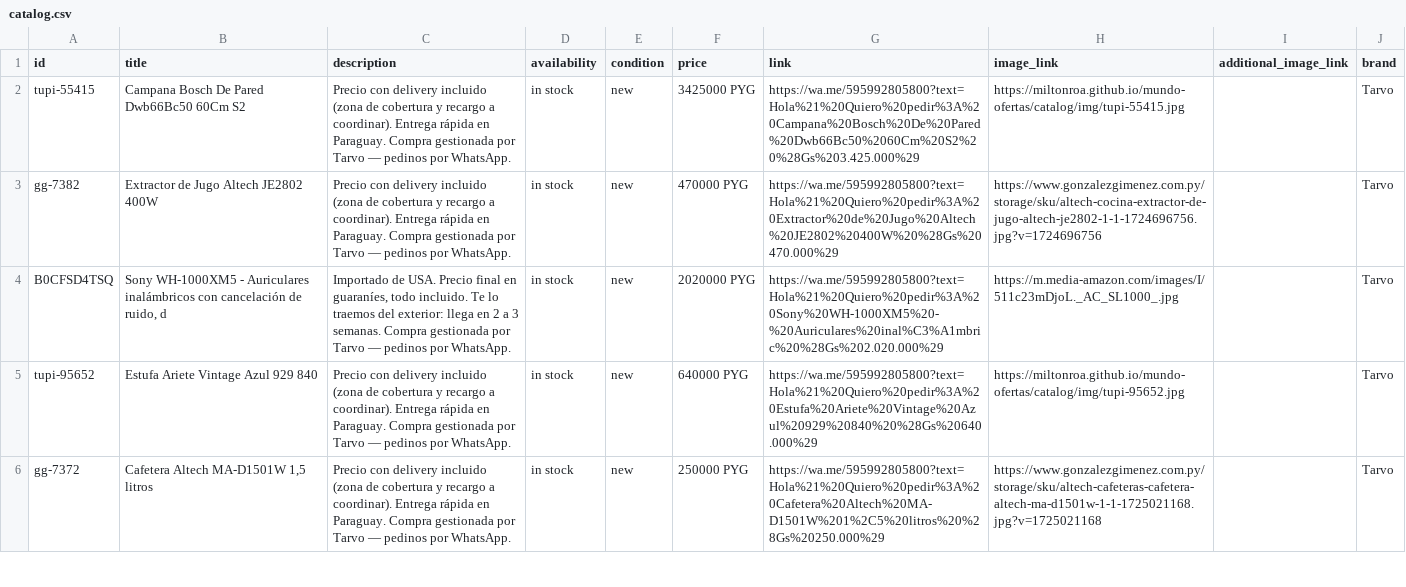
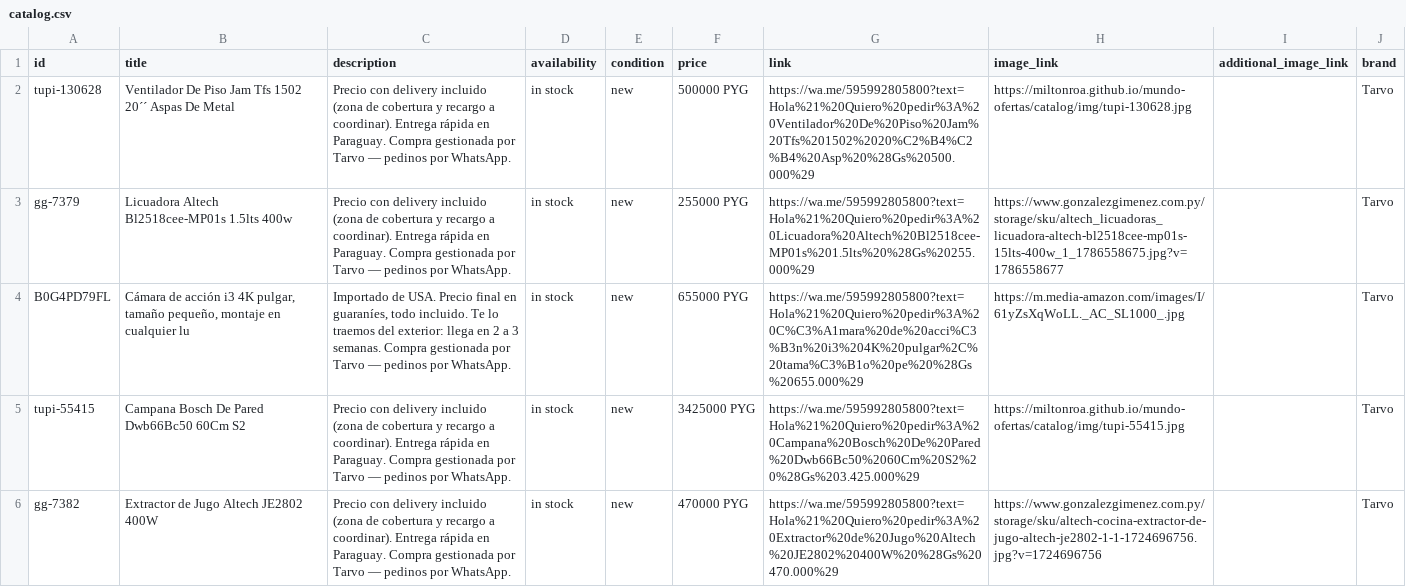
Before and after one commit to MiltonRoa/mundo-ofertas, a CSV file: catalog/catalog.csv, drawn as a sheet; only a part is shown; the shorter side is filled out with more unchanged rows; the diff names each change by its address in the sheet, - before the commit and + after, or states it on an @@ line.

Commit message:
catalogo: 66 productos

```diff
--- a/catalog/catalog.csv
+++ b/catalog/catalog.csv
+row 2: tupi-130628 | Ventilador De Piso Jam Tfs 1502 20´´ Aspas De Metal | Precio con delivery incluido (zona de cobertura y recargo a coordinar). Entrega rápida en Paraguay. Compra gestionada por Tarvo — pedinos por WhatsApp. | in stock | new | 500000 PYG | https://wa.me/595992805800?text=Hola%21%20Quiero%20pedir%3A%20Ventilador%20De%20Piso%20Jam%20Tfs%201502%2020%C2%B4%C2%B4%20Asp%20%28Gs%20500.000%29 | https://miltonroa.github.io/mundo-ofertas/catalog/img/tupi-130628.jpg |  | Tarvo
+row 3: gg-7379 | Licuadora Altech Bl2518cee-MP01s 1.5lts 400w | Precio con delivery incluido (zona de cobertura y recargo a coordinar). Entrega rápida en Paraguay. Compra gestionada por Tarvo — pedinos por WhatsApp. | in stock | new | 255000 PYG | https://wa.me/595992805800?text=Hola%21%20Quiero%20pedir%3A%20Licuadora%20Altech%20Bl2518cee-MP01s%201.5lts%20%28Gs%20255.000%29 | https://www.gonzalezgimenez.com.py/storage/sku/altech_licuadoras_licuadora-altech-bl2518cee-mp01s-15lts-400w_1_1786558675.jpg?v=1786558677 |  | Tarvo
+row 4: B0G4PD79FL | Cámara de acción i3 4K pulgar, tamaño pequeño, montaje en cualquier lu | Importado de USA. Precio final en guaraníes, todo incluido. Te lo traemos del exterior: llega en 2 a 3 semanas. Compra gestionada por Tarvo — pedinos por WhatsApp. | in stock | new | 655000 PYG | https://wa.me/595992805800?text=Hola%21%20Quiero%20pedir%3A%20C%C3%A1mara%20de%20acci%C3%B3n%20i3%204K%20pulgar%2C%20tama%C3%B1o%20pe%20%28Gs%20655.000%29 | https://m.media-amazon.com/images/I/61yZsXqWoLL._AC_SL1000_.jpg |  | Tarvo
```
